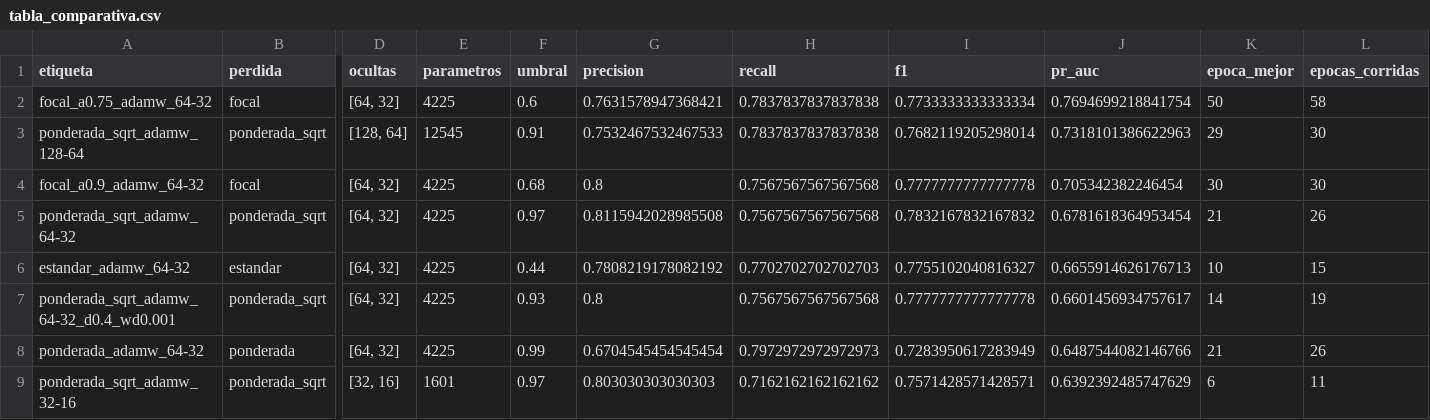
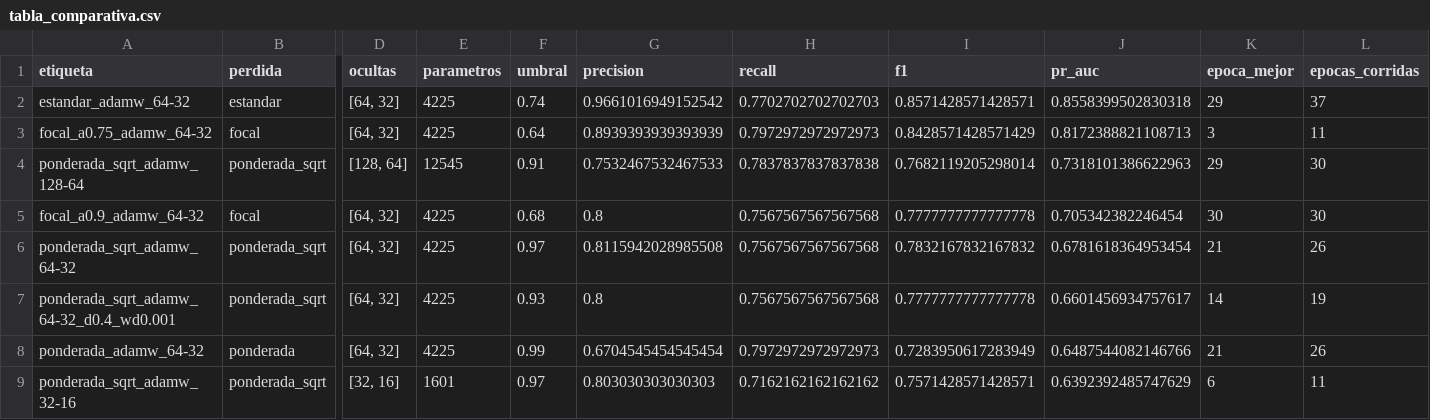
Before and after one commit to KDBlitzz/miniproyecto-equipo2, a CSV file: artefactos/tabla_comparativa.csv, drawn as a sheet; only a part is shown, gaps mark what is left out; removed rows and columns are numbered as before the commit, all else as after; rows hold the shown columns only; the diff names each change by its address in the sheet, - before the commit and + after, or states it on an @@ line.

```diff
--- a/artefactos/tabla_comparativa.csv
+++ b/artefactos/tabla_comparativa.csv
+row 2: estandar_adamw_64-32 | estandar | [64, 32] | 4225 | 0.74 | 0.9661016949152542 | 0.7702702702702703 | 0.8571428571428571 | 0.8558399502830318 | 29 | 37
-F3 (umbral): 0.6
+F3 (umbral): 0.64
-G3 (precision): 0.7631578947368421
+G3 (precision): 0.8939393939393939
-H3 (recall): 0.7837837837837838
+H3 (recall): 0.7972972972972973
-I3 (f1): 0.7733333333333334
+I3 (f1): 0.8428571428571429
-J3 (pr_auc): 0.7694699218841754
+J3 (pr_auc): 0.8172388821108713
-K3 (epoca_mejor): 50
+K3 (epoca_mejor): 3
-L3 (epocas_corridas): 58
+L3 (epocas_corridas): 11
-row 6: estandar_adamw_64-32 | estandar | [64, 32] | 4225 | 0.44 | 0.7808219178082192 | 0.7702702702702703 | 0.7755102040816327 | 0.6655914626176713 | 10 | 15
```
Also changed, not shown: artefactos/historial_estandar_adamw_64-32.csv, artefactos/historial_focal_a0.75_adamw_64-32.csv, 8 other files.
